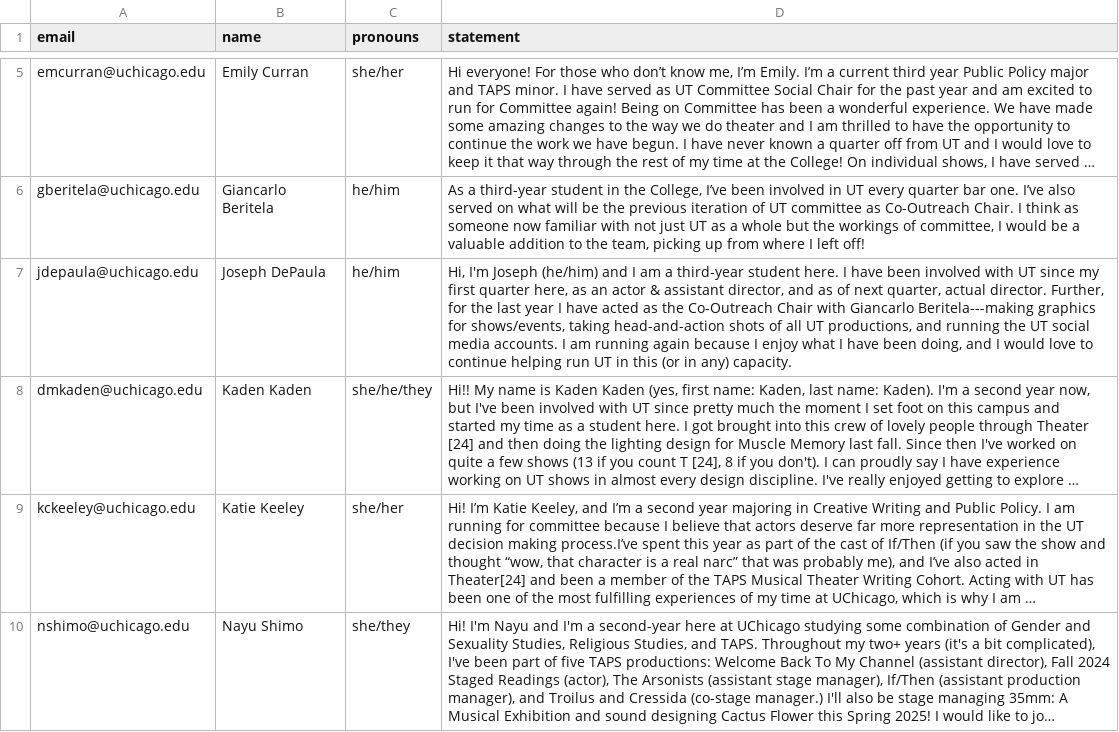
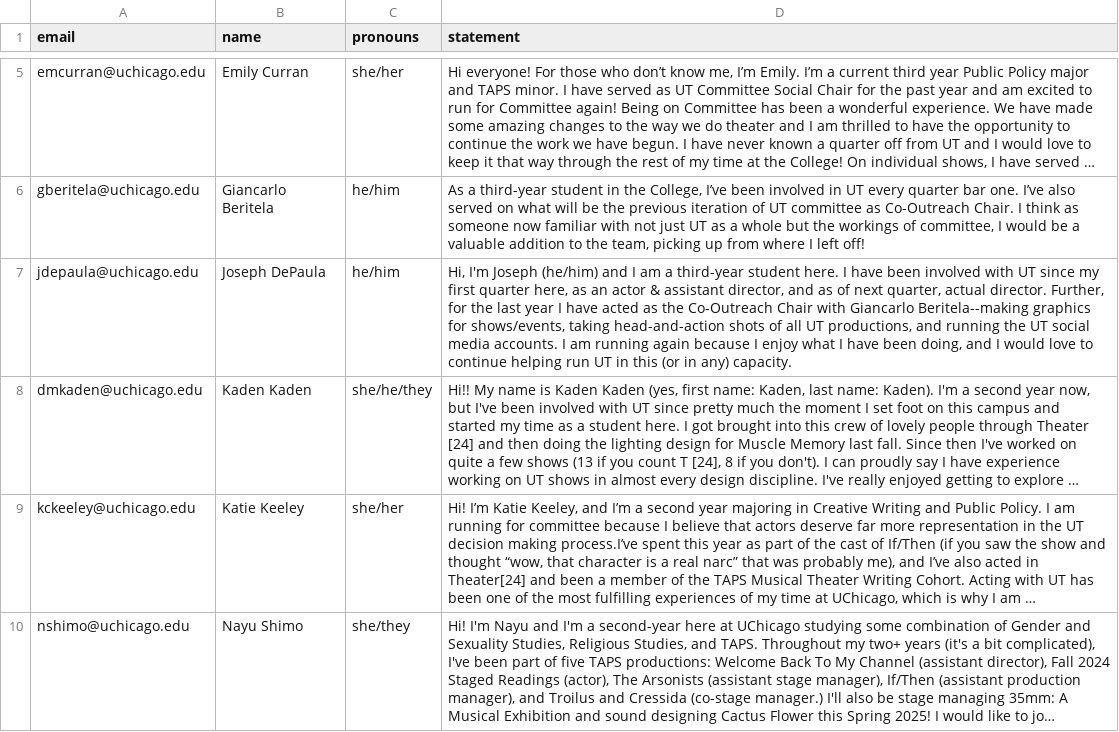
Before and after one commit to universitytheater/utheater.github.io, a CSV file: _data/2025_candidates.csv, drawn as a sheet; only a part is shown, gaps mark what is left out; long unchanged cells end in …; the diff names each change by its address in the sheet, - before the commit and + after, or states it on an @@ line.

Commit message:
add more election bios

```diff
--- a/_data/2025_candidates.csv
+++ b/_data/2025_candidates.csv
-D7 (statement): …with Giancarlo Beritela---making graphics for…
+D7 (statement): …with Giancarlo Beritela--making graphics for…
```
